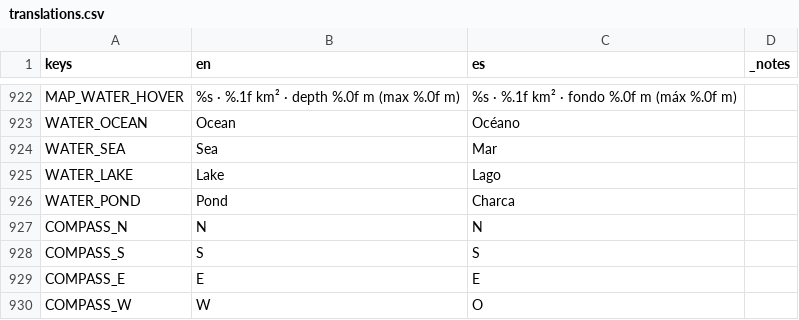
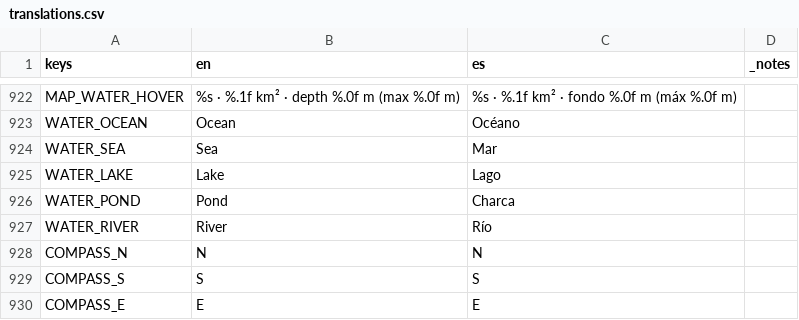
Before and after one commit to DuneD87/landnam, a CSV file: localization/translations.csv, drawn as a sheet; only a part is shown, gaps mark what is left out; the shorter side is filled out with more unchanged rows; the diff names each change by its address in the sheet, - before the commit and + after, or states it on an @@ line.

```diff
--- a/localization/translations.csv
+++ b/localization/translations.csv
+row 927: WATER_RIVER | River | Río
```
Also changed, not shown: 14 other files.
